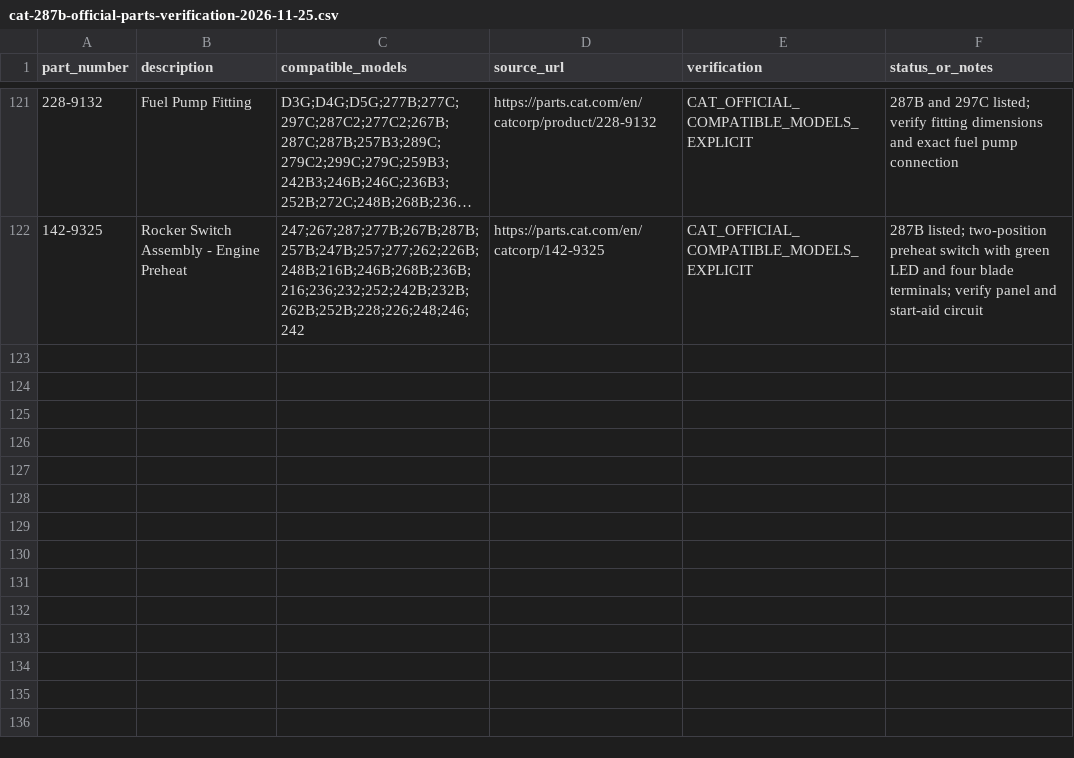
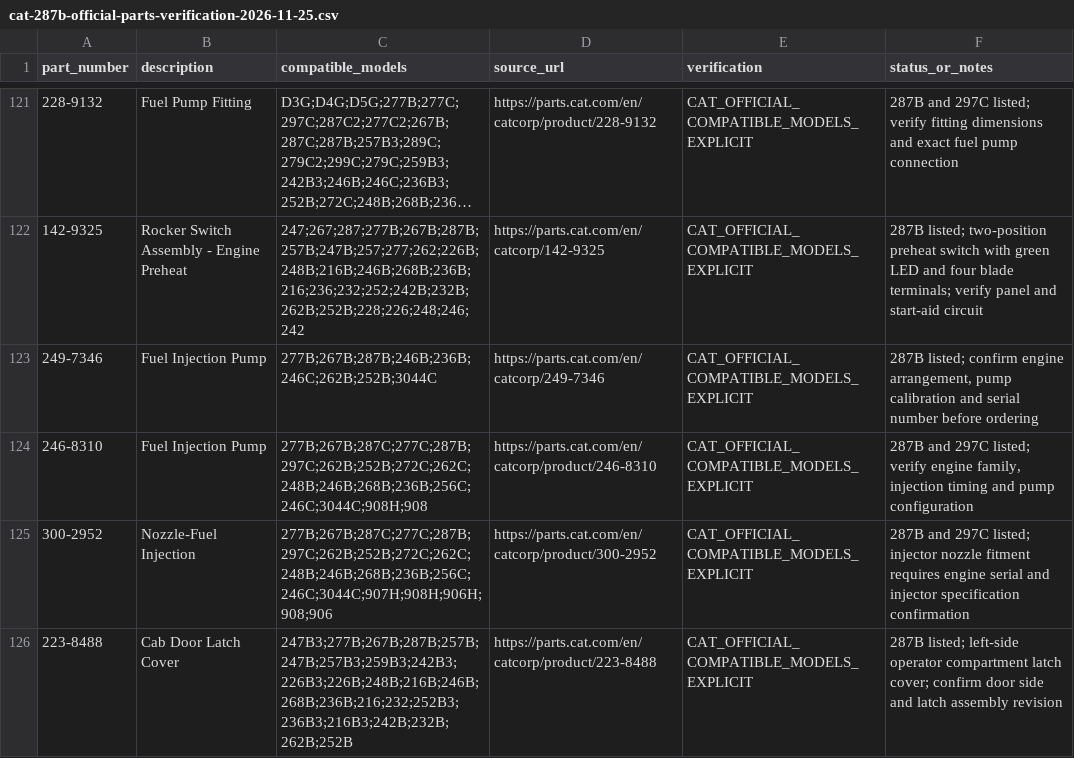
Before and after one commit to saeed860/Amoot-Machine, a CSV file: data/cat-287b-official-parts-verification-2026-11-25.csv, drawn as a sheet; only a part is shown, gaps mark what is left out; long unchanged cells end in ….

Commit message:
Record round 18 Cat 287B fuel injection and cab parts

```diff
--- a/data/cat-287b-official-parts-verification-2026-11-25.csv
+++ b/data/cat-287b-official-parts-verification-2026-11-25.csv
@@ -122 +122,5 @@ part_number,description,compatible_models,source_url,verification,status_or_note
 "142-9325","Rocker Switch Assembly - Engine Preheat","247;267;287;277B;267B;287B;257B;247B;257;277;262;226B;248B;216B;246B;268B;236B;216;236;232;252;242B;232B;262B;252B;228;226;248;246;242","https://parts.cat.com/en/catcorp/142-9325","CAT_OFFICIAL_COMPATIBLE_MODELS_EXPLICIT","287B listed; two-position preheat switch with green LED and four blade terminals; verify panel and start-aid circuit"
+"249-7346","Fuel Injection Pump","277B;267B;287B;246B;236B;246C;262B;252B;3044C","https://parts.cat.com/en/catcorp/249-7346","CAT_OFFICIAL_COMPATIBLE_MODELS_EXPLICIT","287B listed; confirm engine arrangement, pump calibration and serial number before ordering"
+"246-8310","Fuel Injection Pump","277B;267B;287C;277C;287B;297C;262B;252B;272C;262C;248B;246B;268B;236B;256C;246C;3044C;908H;908","https://parts.cat.com/en/catcorp/product/246-8310","CAT_OFFICIAL_COMPATIBLE_MODELS_EXPLICIT","287B and 297C listed; verify engine family, injection timing and pump configuration"
+"300-2952","Nozzle-Fuel Injection","277B;267B;287C;277C;287B;297C;262B;252B;272C;262C;248B;246B;268B;236B;256C;246C;3044C;907H;908H;906H;908;906","https://parts.cat.com/en/catcorp/product/300-2952","CAT_OFFICIAL_COMPATIBLE_MODELS_EXPLICIT","287B and 297C listed; injector nozzle fitment requires engine serial and injector specification confirmation"
+"223-8488","Cab Door Latch Cover","247B3;277B;267B;287B;257B;247B;257B3;259B3;242B3;226B3;226B;248B;216B;246B;268B;236B;216;232;252B3;236B3;216B3;242B;232B;262B;252B","https://parts.cat.com/en/catcorp/product/223-8488","CAT_OFFICIAL_COMPATIBLE_MODELS_EXPLICIT","287B listed; left-side operator compartment latch cover; confirm door side and latch assembly revision"
```
